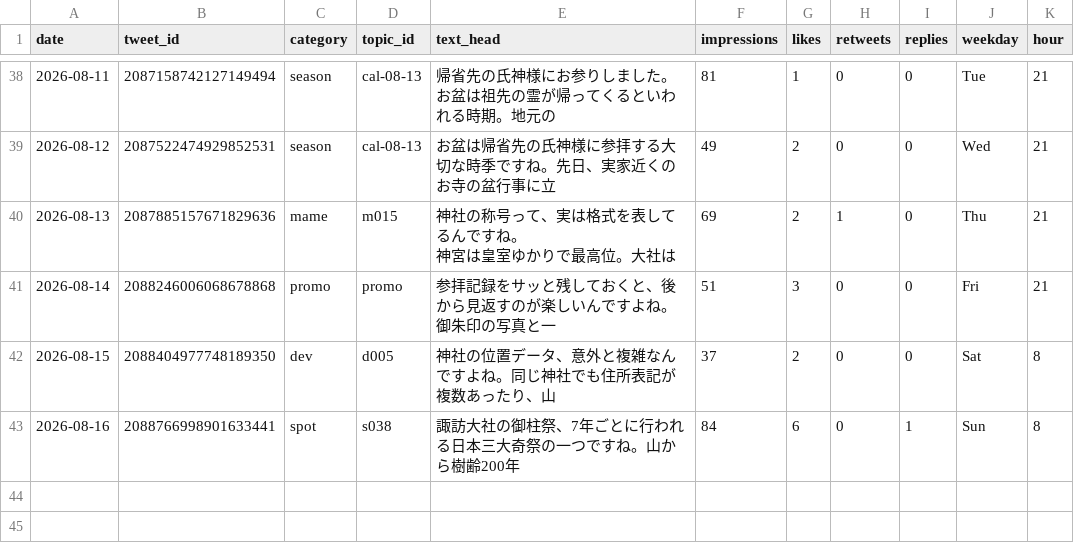
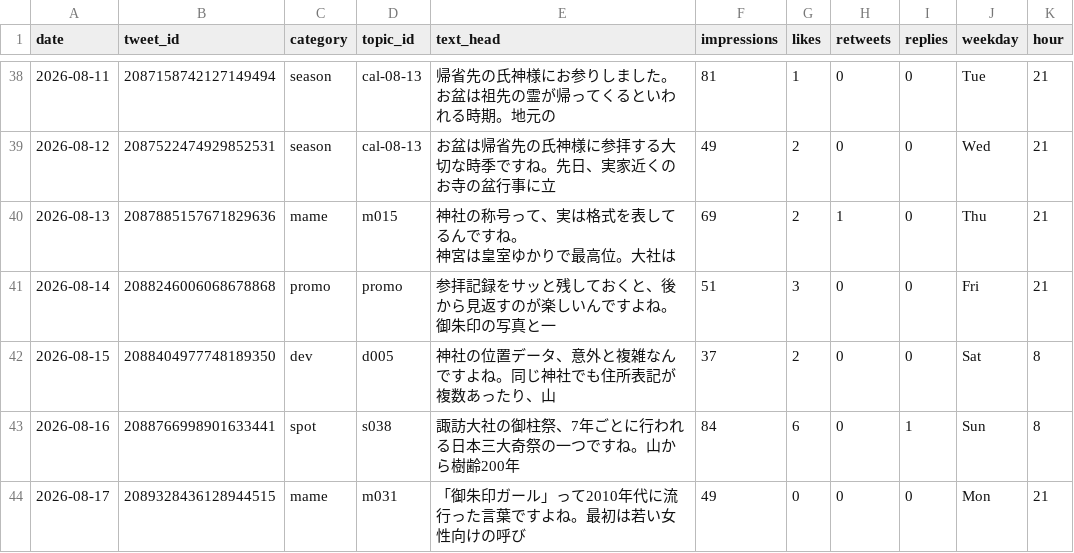
Before and after one commit to tesaguristudio/meguru-auto, a CSV file: data/metrics.csv, drawn as a sheet; only a part is shown, gaps mark what is left out.

Commit message:
metrics: 2026-08-19

```diff
--- a/data/metrics.csv
+++ b/data/metrics.csv
@@ -51 +51,2 @@ date,tweet_id,category,topic_id,text_head,impressions,likes,retweets,replies,wee
 2026-08-16,2088766998901633441,spot,s038,諏訪大社の御柱祭、7年ごとに行われる日本三大奇祭の一つですね。山から樹齢200年,84,6,0,1,Sun,8
+2026-08-17,2089328436128944515,mame,m031,「御朱印ガール」って2010年代に流行った言葉ですよね。最初は若い女性向けの呼び,49,0,0,0,Mon,21
```
Also changed, not shown: 1 other file.
